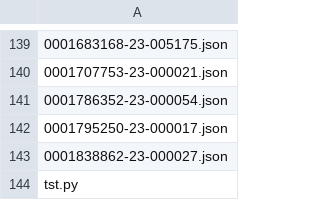
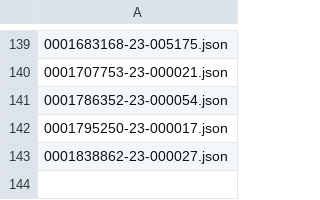
Before and after one commit to jackyys/sec-edgar-notebooks, a CSV file: data/all/form10k/index.csv, drawn as a sheet; only a part is shown, gaps mark what is left out; the diff names each change by its address in the sheet, - before the commit and + after, or states it on an @@ line.

Commit message:
Update index.csv

```diff
--- a/data/all/form10k/index.csv
+++ b/data/all/form10k/index.csv
-row 144: tst.py
```
